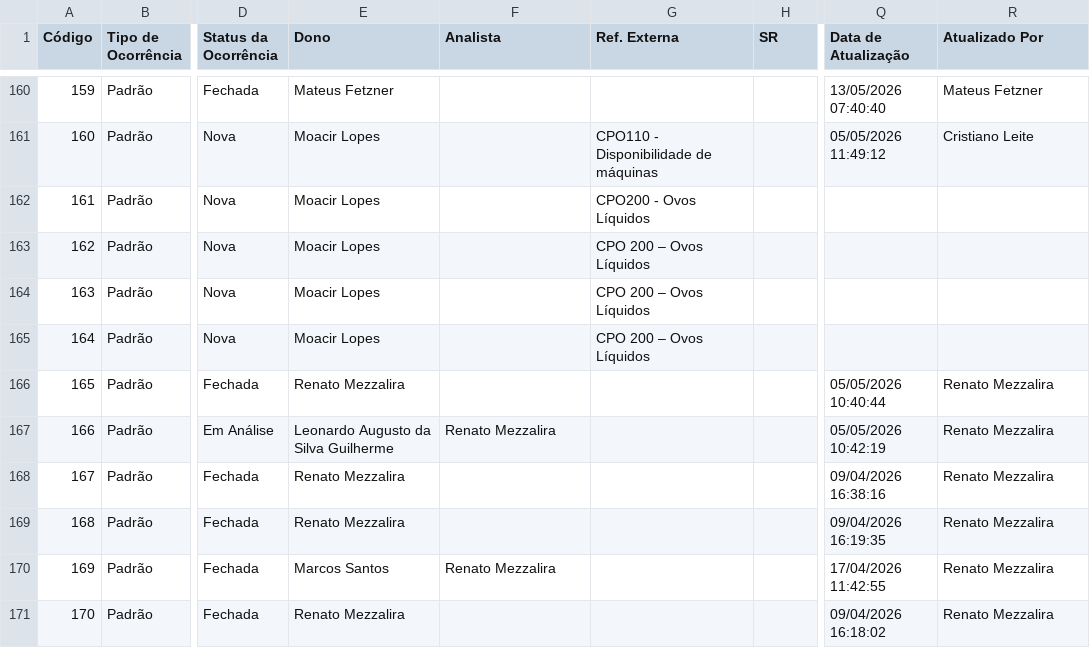
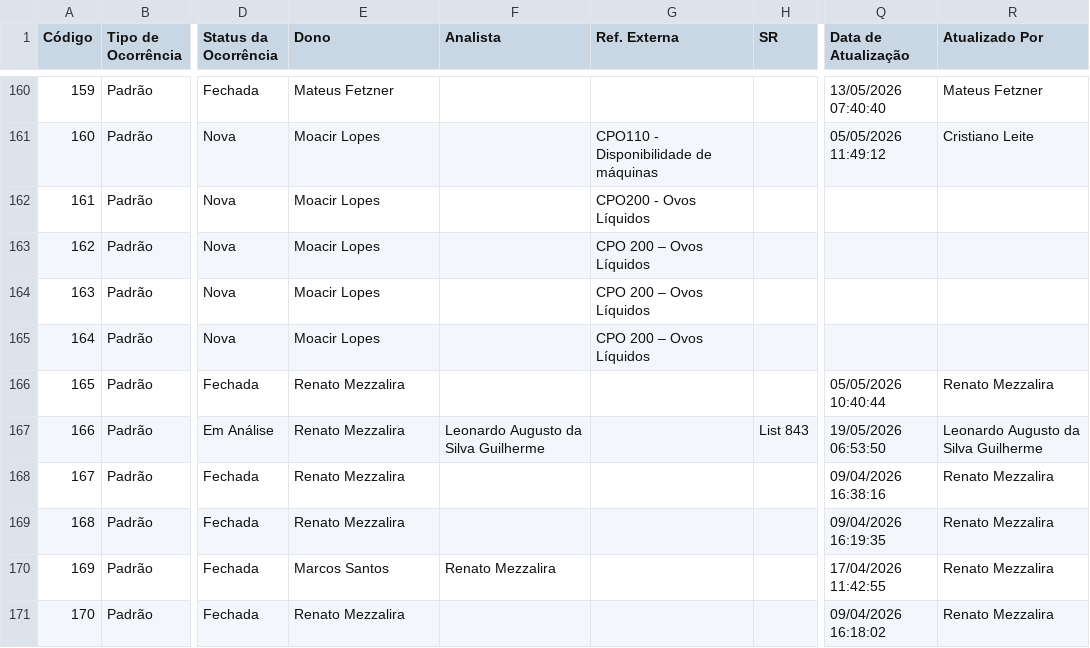
Before and after one commit to Josimesio/SIT_Conecta, a CSV file: output/Ocorrencias_Consolidadas_atualizado.csv, drawn as a sheet; only a part is shown, gaps mark what is left out; the diff covers the shown part only; the diff names each change by its address in the sheet, - before the commit and + after, or states it on an @@ line.

Commit message:
Atualização 19.05.2026 10:14

```diff
--- a/output/Ocorrencias_Consolidadas_atualizado.csv
+++ b/output/Ocorrencias_Consolidadas_atualizado.csv
-E167 (Dono): Leonardo Augusto da Silva Guilherme
+E167 (Dono): Renato Mezzalira
-F167 (Analista): Renato Mezzalira
+F167 (Analista): Leonardo Augusto da Silva Guilherme
-H167 (SR): (empty)
+H167 (SR): List 843
-Q167 (Data de Atualização): 05/05/2026 10:42:19
+Q167 (Data de Atualização): 19/05/2026 06:53:50
-R167 (Atualizado Por): Renato Mezzalira
+R167 (Atualizado Por): Leonardo Augusto da Silva Guilherme
```
Also changed, not shown: 1 added row and 160 edited cells elsewhere in this file, 2 other files.
